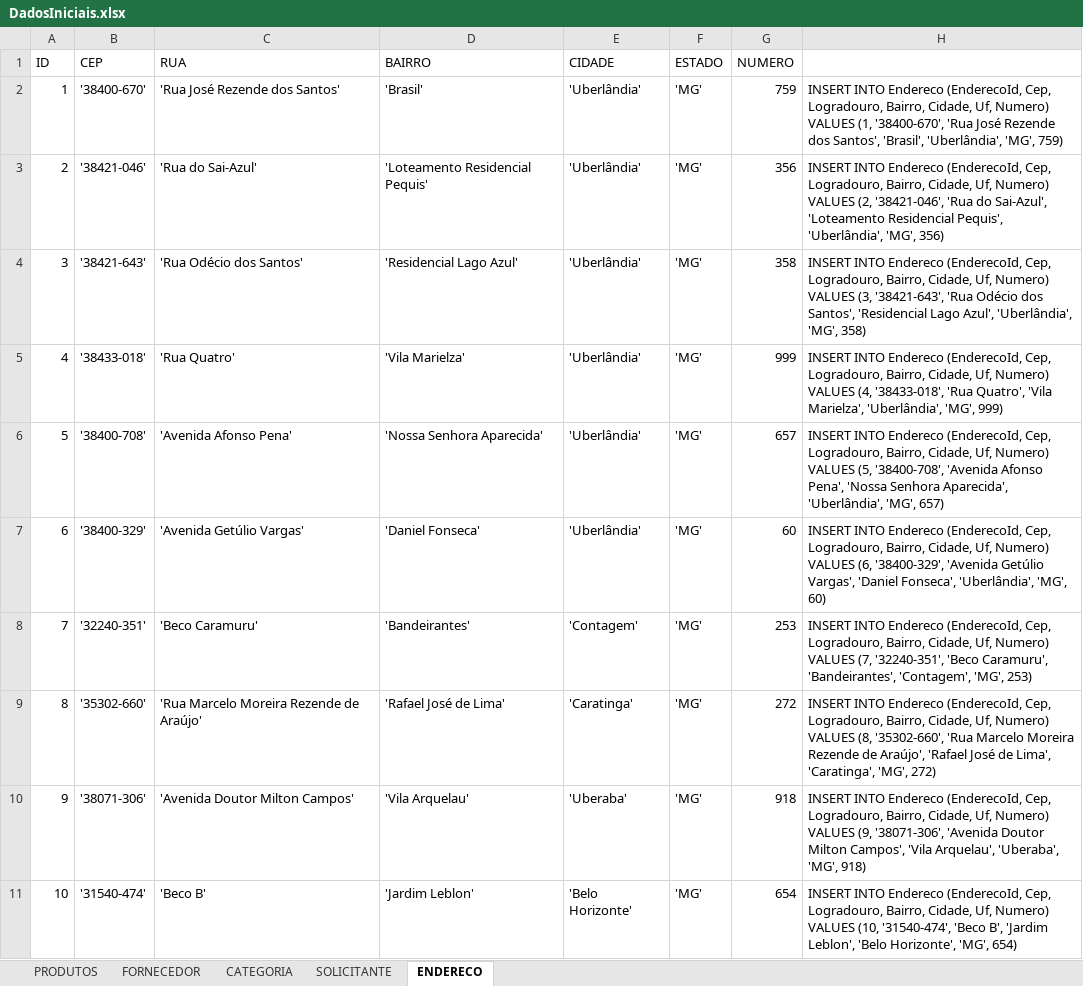
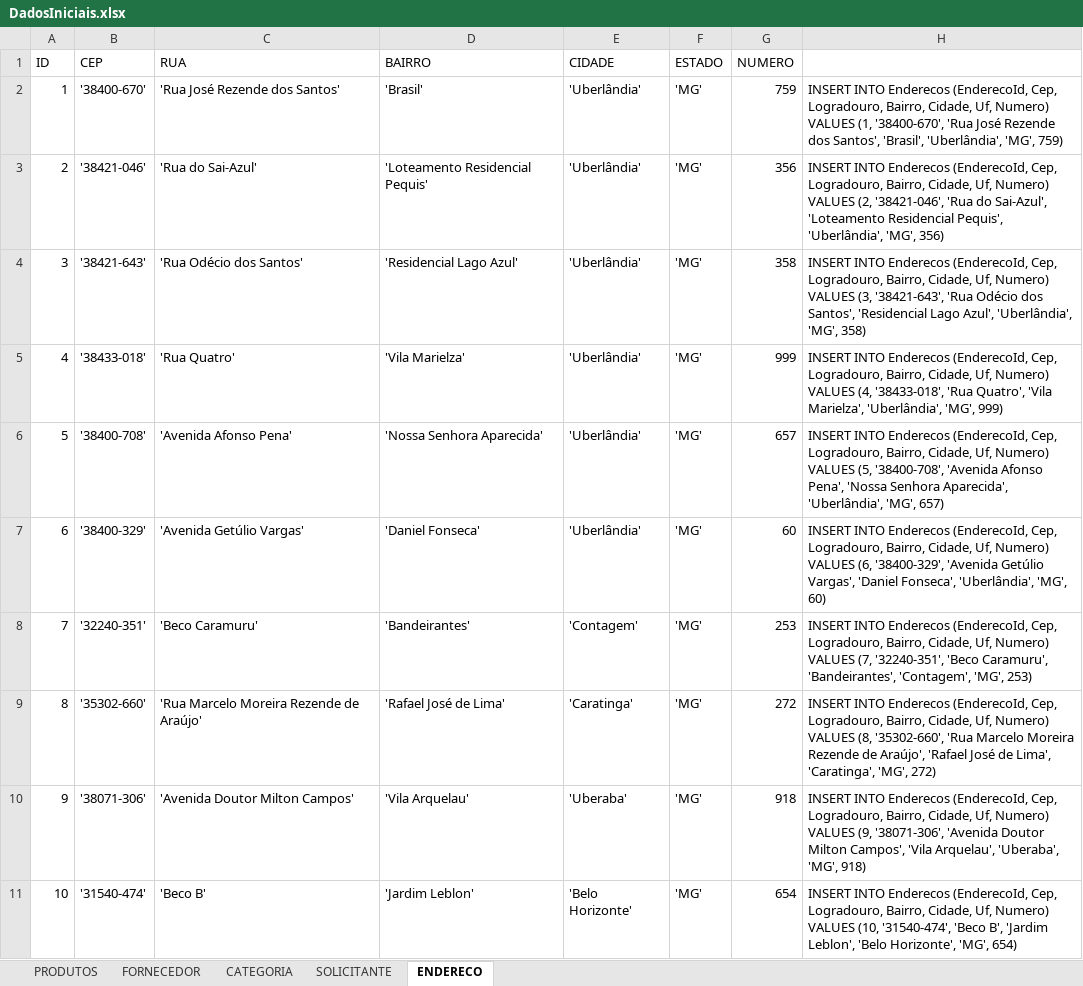
Before and after one commit to henriqueag/GerenciadorDeVendas, an Excel workbook: Database/DadosIniciais.xlsx, sheet ENDERECO, drawn as a sheet; values as stored, in another font and other column widths than the file's, no borders; the diff names each change by its address in the sheet, - before the commit and + after, or states it on an @@ line.

```diff
--- a/Database/DadosIniciais.xlsx (sheet ENDERECO)
+++ b/Database/DadosIniciais.xlsx (sheet ENDERECO)
-H2: INSERT INTO Endereco (EnderecoId, Cep,…
+H2: INSERT INTO Enderecos (EnderecoId, Cep,…
-H3: INSERT INTO Endereco (EnderecoId, Cep,…
+H3: INSERT INTO Enderecos (EnderecoId, Cep,…
-H4: INSERT INTO Endereco (EnderecoId, Cep,…
+H4: INSERT INTO Enderecos (EnderecoId, Cep,…
-H5: INSERT INTO Endereco (EnderecoId, Cep,…
+H5: INSERT INTO Enderecos (EnderecoId, Cep,…
-H6: INSERT INTO Endereco (EnderecoId, Cep,…
+H6: INSERT INTO Enderecos (EnderecoId, Cep,…
-H7: INSERT INTO Endereco (EnderecoId, Cep,…
+H7: INSERT INTO Enderecos (EnderecoId, Cep,…
-H8: INSERT INTO Endereco (EnderecoId, Cep,…
+H8: INSERT INTO Enderecos (EnderecoId, Cep,…
-H9: INSERT INTO Endereco (EnderecoId, Cep,…
+H9: INSERT INTO Enderecos (EnderecoId, Cep,…
-H10: INSERT INTO Endereco (EnderecoId, Cep,…
+H10: INSERT INTO Enderecos (EnderecoId, Cep,…
-H11: INSERT INTO Endereco (EnderecoId, Cep,…
+H11: INSERT INTO Enderecos (EnderecoId, Cep,…
```
Also changed, not shown: sheet PRODUTOS, sheet SOLICITANTE, sheet CATEGORIA, sheet FORNECEDOR, 13 other files.
